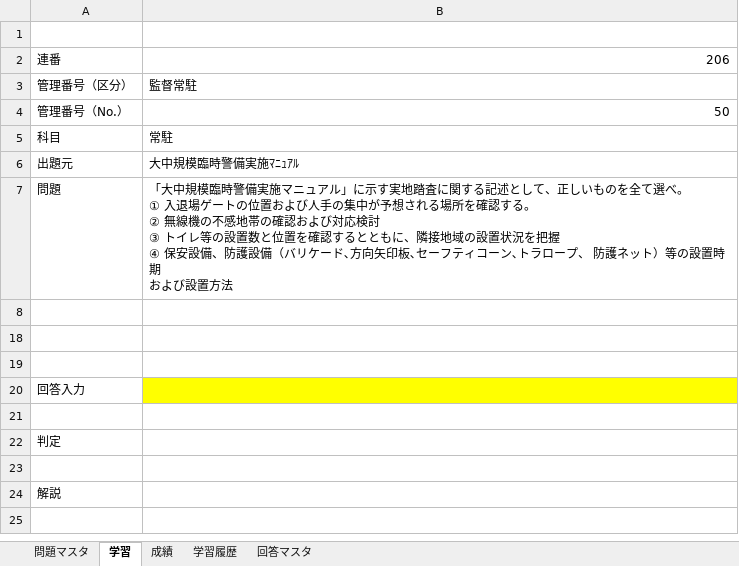
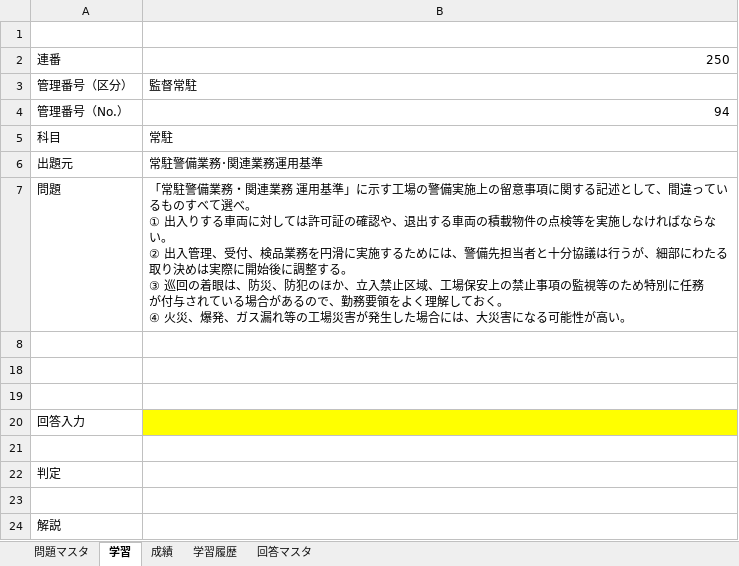
Before and after one commit to okadamakoto/testsystem, an Excel workbook: 試験問題集システムv1.0.xlsm, sheet 学習, drawn as a sheet; values as stored, in another font and other column widths than the file's, no borders; charts and pictures not drawn; ↵ is a line break in a cell; the diff names each change by its address in the sheet, - before the commit and + after, or states it on an @@ line.

```diff
--- a/試験問題集システムv1.0.xlsm (sheet 学習)
+++ b/試験問題集システムv1.0.xlsm (sheet 学習)
-B2: 206
+B2: 250
-B4: 50
+B4: 94
-B6: 大中規模臨時警備実施ﾏﾆｭｱﾙ
+B6: 常駐警備業務･関連業務運用基準
-B7: 「大中規模臨時警備実施マニュアル」に示す実地踏査に関する記述として、正しいものを全て選べ。 ↵ ① 入退場ゲートの位置および人手の集中が予想される場所を確認する。 ↵ ② 無線機の不感地帯の確認および対応検討 ↵ ③ トイレ等の設置数と位置を確認するとともに、隣接地域の設置状況を把握 ↵ ④ 保安設備、防護設備（バリケード､方向矢印板､セーフティコーン､トラロープ、 防護ネット）等の設置時期 ↵ および設置方法
+B7: 「常駐警備業務・関連業務 運用基準」に示す工場の警備実施上の留意事項に関する記述として、間違ってい ↵ るものすべて選べ。 ↵ ① 出入りする車両に対しては許可証の確認や、退出する車両の積載物件の点検等を実施しなければならな ↵ い。 ↵ ② 出入管理、受付、検品業務を円滑に実施するためには、警備先担当者と十分協議は行うが、細部にわたる ↵ 取り決めは実際に開始後に調整する。 ↵ ③ 巡回の着眼は、防災、防犯のほか、立入禁止区域、工場保安上の禁止事項の監視等のため特別に任務 ↵ が付与されている場合があるので、勤務要領をよく理解しておく。 ↵ ④ 火災、爆発、ガス漏れ等の工場災害が発生した場合には、大災害になる可能性が高い。
```
Also changed, not shown: sheet 学習履歴, charts or pictures.
